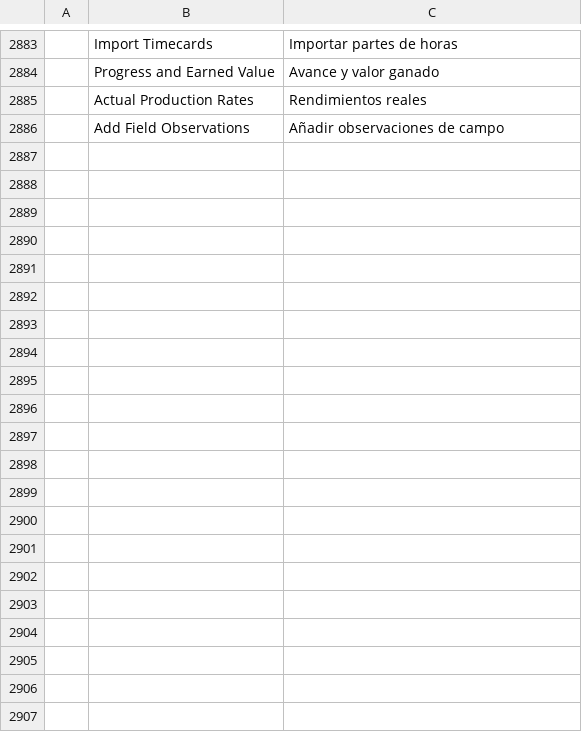
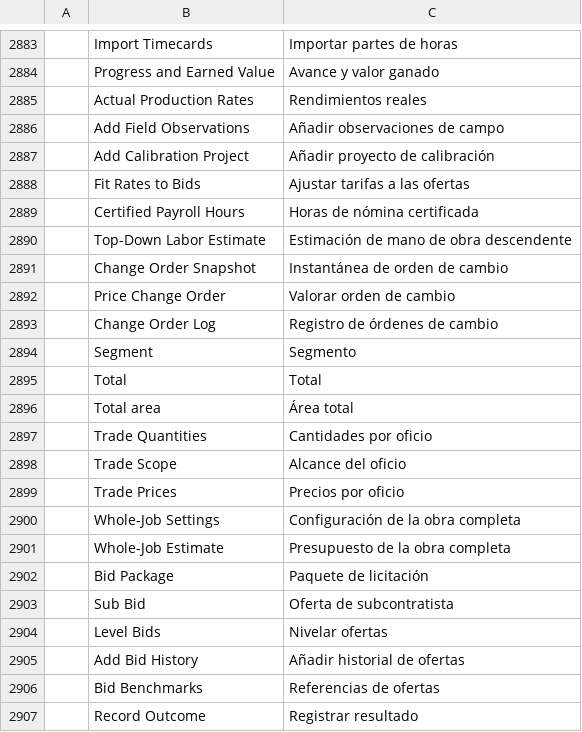
Before and after one commit to AICodeForgedev/cadaddy, a TSV file: crates/ui-egui/src/i18n/es.tsv, drawn as a sheet; only a part is shown, gaps mark what is left out.

```diff
--- a/crates/ui-egui/src/i18n/es.tsv
+++ b/crates/ui-egui/src/i18n/es.tsv
@@ -2886 +2886,22 @@
 	Add Field Observations	Añadir observaciones de campo
+	Add Calibration Project	Añadir proyecto de calibración
+	Fit Rates to Bids	Ajustar tarifas a las ofertas
+	Certified Payroll Hours	Horas de nómina certificada
+	Top-Down Labor Estimate	Estimación de mano de obra descendente
+	Change Order Snapshot	Instantánea de orden de cambio
+	Price Change Order	Valorar orden de cambio
+	Change Order Log	Registro de órdenes de cambio
+	Segment	Segmento
+	Total	Total
+	Total area	Área total
+	Trade Quantities	Cantidades por oficio
+	Trade Scope	Alcance del oficio
+	Trade Prices	Precios por oficio
+	Whole-Job Settings	Configuración de la obra completa
+	Whole-Job Estimate	Presupuesto de la obra completa
+	Bid Package	Paquete de licitación
+	Sub Bid	Oferta de subcontratista
+	Level Bids	Nivelar ofertas
+	Add Bid History	Añadir historial de ofertas
+	Bid Benchmarks	Referencias de ofertas
+	Record Outcome	Registrar resultado
```
Also changed, not shown: crates/ui-egui/src/i18n/ar.tsv, crates/ui-egui/src/i18n/fr.tsv, 10 other files.
